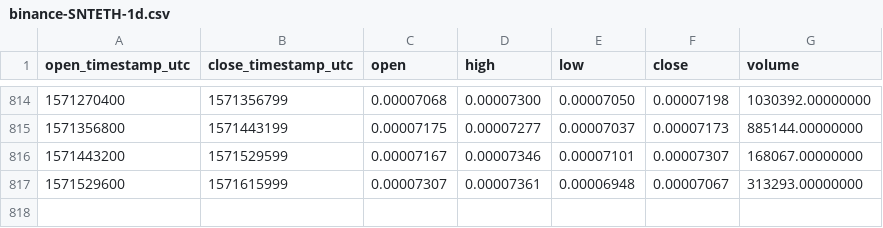
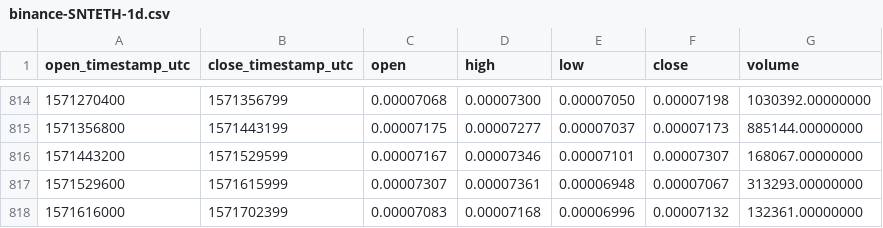
Before and after one commit to cryptobigbro/binance-SNTETH, a CSV file: binance-SNTETH-1d.csv, drawn as a sheet; only a part is shown, gaps mark what is left out; the diff names each change by its address in the sheet, - before the commit and + after, or states it on an @@ line.

Commit message:
Update OHLCV data.

```diff
--- a/binance-SNTETH-1d.csv
+++ b/binance-SNTETH-1d.csv
+row 818: 1571616000 | 1571702399 | 0.00007083 | 0.00007168 | 0.00006996 | 0.00007132 | 132361.00000000
```
Also changed, not shown: 1 other file.
